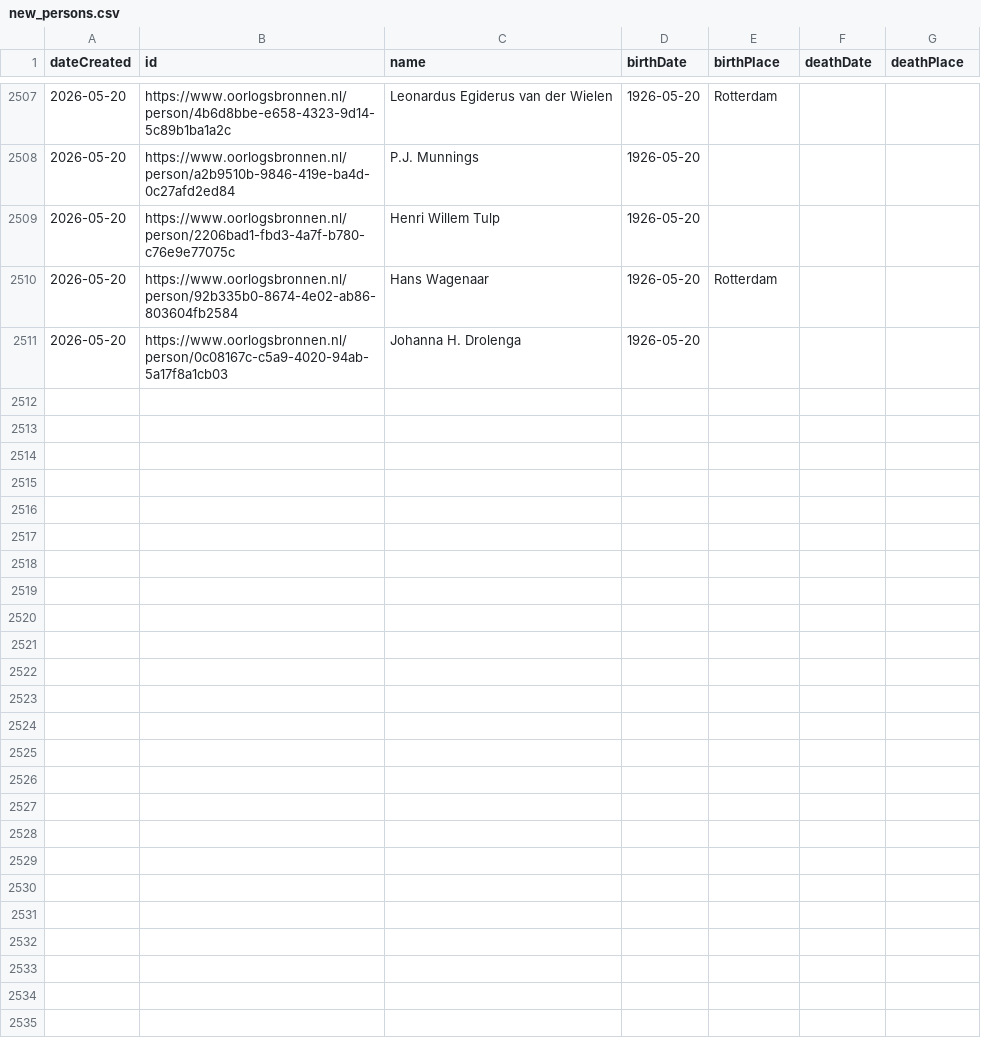
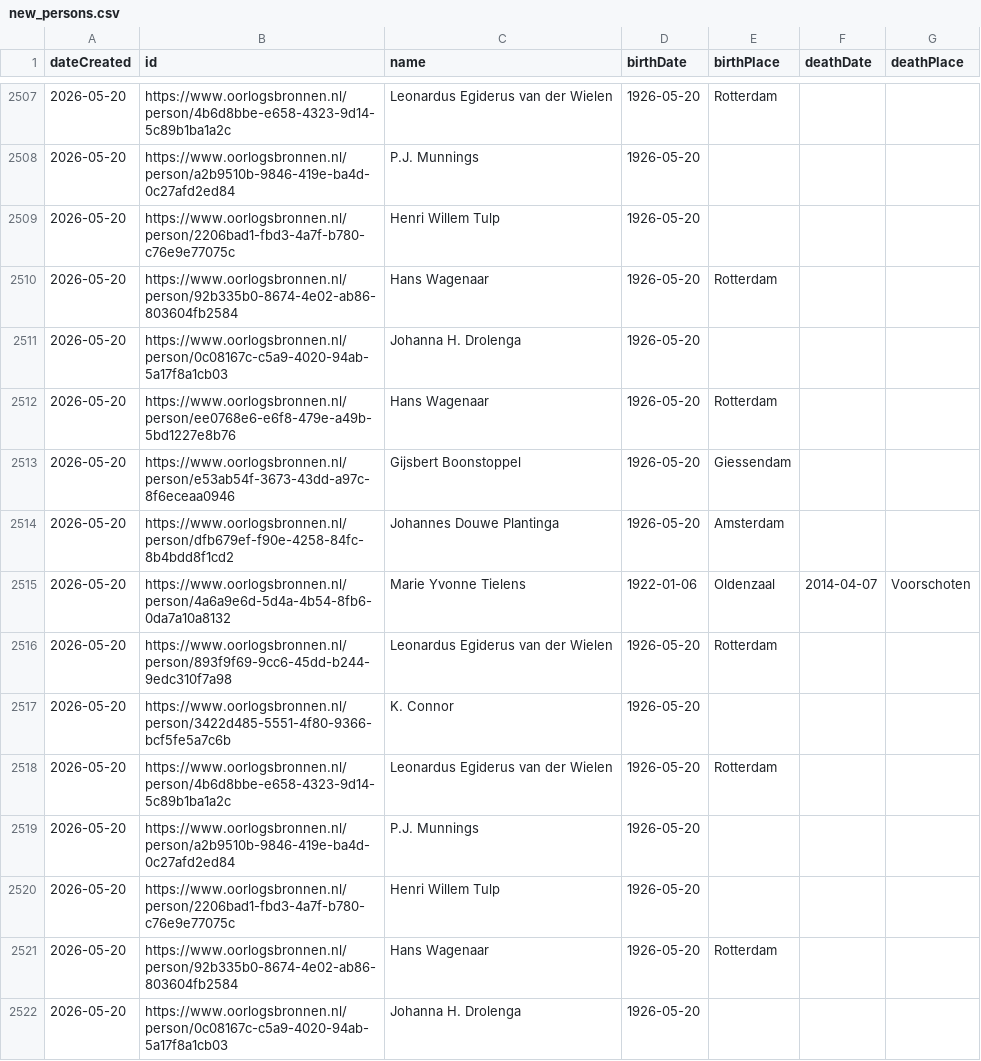
Before and after one commit to Oorlogsbronnen/collectierapportage, a CSV file: data/new_persons.csv, drawn as a sheet; only a part is shown, gaps mark what is left out.

```diff
--- a/data/new_persons.csv
+++ b/data/new_persons.csv
@@ -2511 +2511,12 @@ dateCreated,id,name,birthDate,birthPlace,deathDate,deathPlace
 2026-05-20,https://www.oorlogsbronnen.nl/person/0c08167c-c5a9-4020-94ab-5a17f8a1cb03,Johanna H. Drolenga,1926-05-20,,,
+2026-05-20,https://www.oorlogsbronnen.nl/person/ee0768e6-e6f8-479e-a49b-5bd1227e8b76,Hans Wagenaar,1926-05-20,Rotterdam,,
+2026-05-20,https://www.oorlogsbronnen.nl/person/e53ab54f-3673-43dd-a97c-8f6eceaa0946,Gijsbert Boonstoppel,1926-05-20,Giessendam,,
+2026-05-20,https://www.oorlogsbronnen.nl/person/dfb679ef-f90e-4258-84fc-8b4bdd8f1cd2,Johannes Douwe Plantinga,1926-05-20,Amsterdam,,
+2026-05-20,https://www.oorlogsbronnen.nl/person/4a6a9e6d-5d4a-4b54-8fb6-0da7a10a8132,Marie Yvonne Tielens,1922-01-06,Oldenzaal,2014-04-07,Voorschoten
+2026-05-20,https://www.oorlogsbronnen.nl/person/893f9f69-9cc6-45dd-b244-9edc310f7a98,Leonardus Egiderus van der Wielen,1926-05-20,Rotterdam,,
+2026-05-20,https://www.oorlogsbronnen.nl/person/3422d485-5551-4f80-9366-bcf5fe5a7c6b,K. Connor,1926-05-20,,,
+2026-05-20,https://www.oorlogsbronnen.nl/person/4b6d8bbe-e658-4323-9d14-5c89b1ba1a2c,Leonardus Egiderus van der Wielen,1926-05-20,Rotterdam,,
+2026-05-20,https://www.oorlogsbronnen.nl/person/a2b9510b-9846-419e-ba4d-0c27afd2ed84,P.J. Munnings,1926-05-20,,,
+2026-05-20,https://www.oorlogsbronnen.nl/person/2206bad1-fbd3-4a7f-b780-c76e9e77075c,Henri Willem Tulp,1926-05-20,,,
+2026-05-20,https://www.oorlogsbronnen.nl/person/92b335b0-8674-4e02-ab86-803604fb2584,Hans Wagenaar,1926-05-20,Rotterdam,,
+2026-05-20,https://www.oorlogsbronnen.nl/person/0c08167c-c5a9-4020-94ab-5a17f8a1cb03,Johanna H. Drolenga,1926-05-20,,,
```
